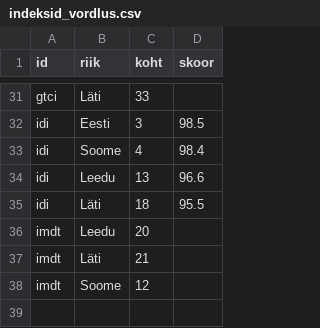
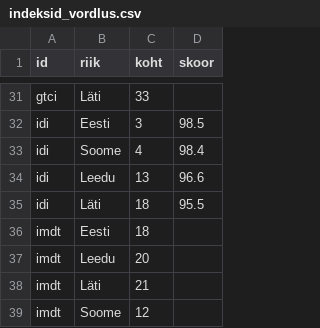
Before and after one commit to karel150/MKMgraafikud, a CSV file: andmed/indeksid_vordlus.csv, drawn as a sheet; only a part is shown, gaps mark what is left out.

Commit message:
Update indeksid_vordlus.csv

```diff
--- a/andmed/indeksid_vordlus.csv
+++ b/andmed/indeksid_vordlus.csv
@@ -35,2 +35,3 @@ idi,Leedu,13,96.6
 idi,Läti,18,95.5
+imdt,Eesti,18
 imdt,Leedu,20,
```
